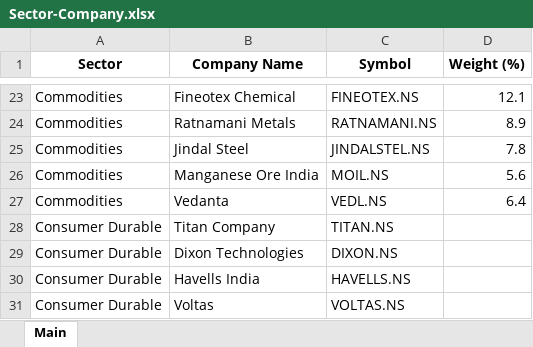
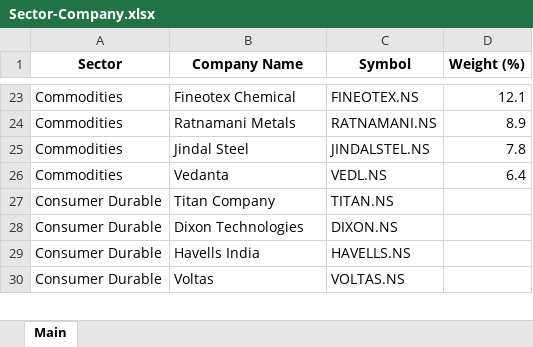
Before and after one commit to prabhuken01/Sector-rotation-v2, an Excel workbook: Sector-Company.xlsx, sheet Main, drawn as a sheet; only a part is shown, gaps mark what is left out; values as stored, in another font and other column widths than the file's, no borders; the diff names each change by its address in the sheet, - before the commit and + after, or states it on an @@ line.

```diff
--- a/Sector-Company.xlsx (sheet Main)
+++ b/Sector-Company.xlsx (sheet Main)
-row 26: Commodities | Manganese Ore India | MOIL.NS | 5.6
```
